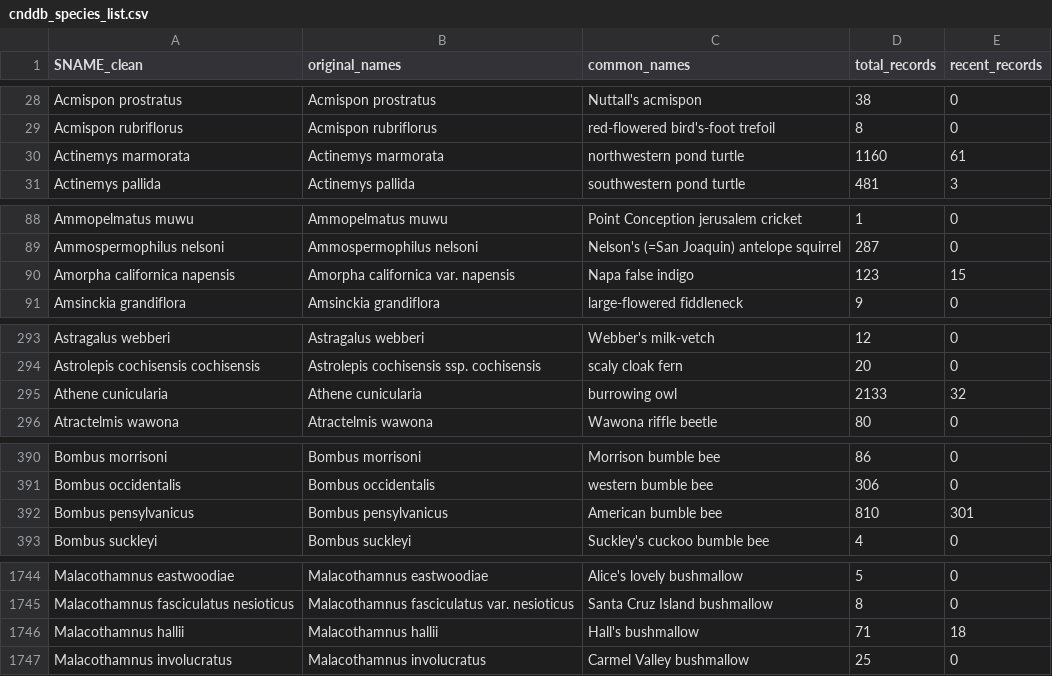
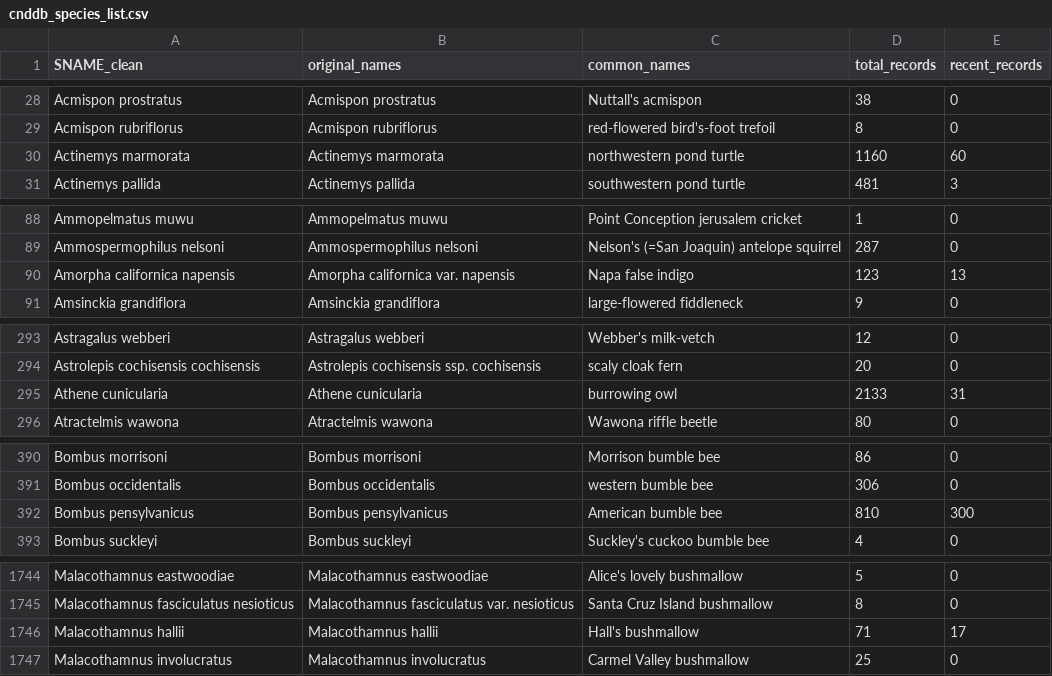
Before and after one commit to kylenessen/living-atlas-inaturalist-integration, a CSV file: data/cnddb_species_list.csv, drawn as a sheet; only a part is shown, gaps mark what is left out; the diff covers the shown part only.

```diff
--- a/data/cnddb_species_list.csv
+++ b/data/cnddb_species_list.csv
@@ -29,3 +29,3 @@
 "Acmispon rubriflorus","Acmispon rubriflorus","red-flowered bird's-foot trefoil",8,0
-"Actinemys marmorata","Actinemys marmorata","northwestern pond turtle",1160,61
+"Actinemys marmorata","Actinemys marmorata","northwestern pond turtle",1160,60
 "Actinemys pallida","Actinemys pallida","southwestern pond turtle",481,3
@@ -89,3 +89,3 @@
 "Ammospermophilus nelsoni","Ammospermophilus nelsoni","Nelson's (=San Joaquin) antelope squirrel",287,0
-"Amorpha californica napensis","Amorpha californica var. napensis","Napa false indigo",123,15
+"Amorpha californica napensis","Amorpha californica var. napensis","Napa false indigo",123,13
 "Amsinckia grandiflora","Amsinckia grandiflora","large-flowered fiddleneck",9,0
@@ -294,3 +294,3 @@
 "Astrolepis cochisensis cochisensis","Astrolepis cochisensis ssp. cochisensis","scaly cloak fern",20,0
-"Athene cunicularia","Athene cunicularia","burrowing owl",2133,32
+"Athene cunicularia","Athene cunicularia","burrowing owl",2133,31
 "Atractelmis wawona","Atractelmis wawona","Wawona riffle beetle",80,0
@@ -391,3 +391,3 @@
 "Bombus occidentalis","Bombus occidentalis","western bumble bee",306,0
-"Bombus pensylvanicus","Bombus pensylvanicus","American bumble bee",810,301
+"Bombus pensylvanicus","Bombus pensylvanicus","American bumble bee",810,300
 "Bombus suckleyi","Bombus suckleyi","Suckley's cuckoo bumble bee",4,0
@@ -1745,3 +1745,3 @@
 "Malacothamnus fasciculatus nesioticus","Malacothamnus fasciculatus var. nesioticus","Santa Cruz Island bushmallow",8,0
-"Malacothamnus hallii","Malacothamnus hallii","Hall's bushmallow",71,18
+"Malacothamnus hallii","Malacothamnus hallii","Hall's bushmallow",71,17
 "Malacothamnus involucratus","Malacothamnus involucratus","Carmel Valley bushmallow",25,0
```
Also changed, not shown: 2 edited cells elsewhere in this file, 1 other file.
